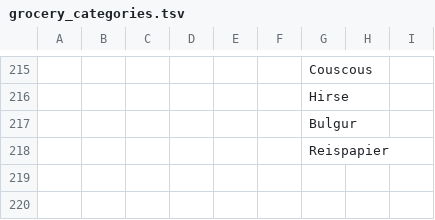
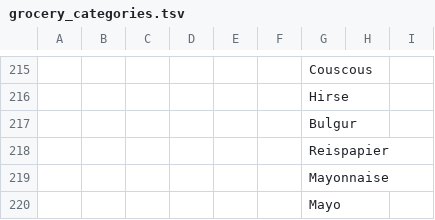
Before and after one commit to jannessm/lists, a TSV file: server/grocery_categories.tsv, drawn as a sheet; only a part is shown, gaps mark what is left out; the diff names each change by its address in the sheet, - before the commit and + after, or states it on an @@ line.

```diff
--- a/server/grocery_categories.tsv
+++ b/server/grocery_categories.tsv
+row 219:  |  |  |  |  |  | Mayonnaise
+row 220:  |  |  |  |  |  | Mayo
```
Also changed, not shown: 39 other files.
